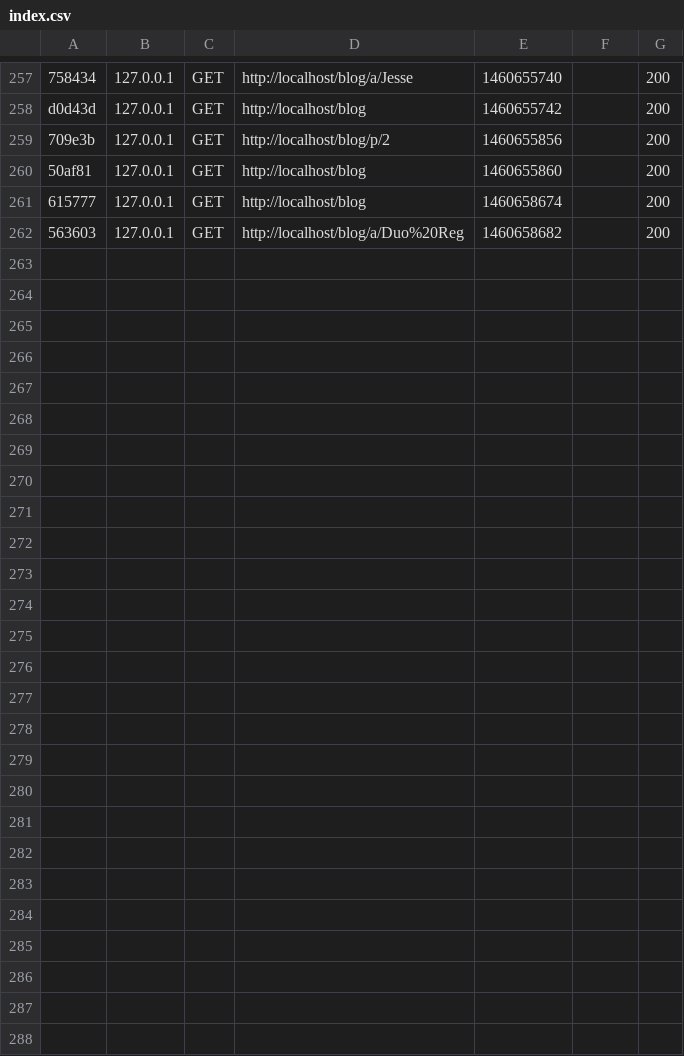
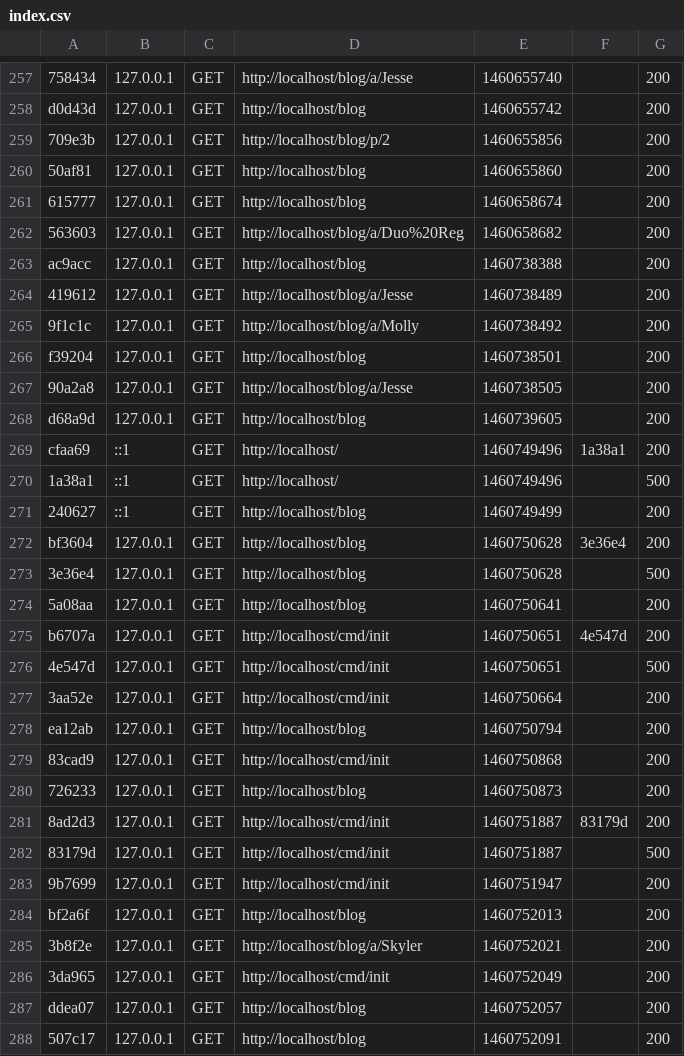
Before and after one commit to marianoheller/blog, a CSV file: var/cache/dev/profiler/index.csv, drawn as a sheet; only a part is shown, gaps mark what is left out; the diff names each change by its address in the sheet, - before the commit and + after, or states it on an @@ line.

Commit message:
Created private helper functions inside controller. Also created /cmd/init command for blog initialization.

```diff
--- a/var/cache/dev/profiler/index.csv
+++ b/var/cache/dev/profiler/index.csv
+row 263: ac9acc | 127.0.0.1 | GET | http://localhost/blog | 1460738388 |  | 200
+row 264: 419612 | 127.0.0.1 | GET | http://localhost/blog/a/Jesse | 1460738489 |  | 200
+row 265: 9f1c1c | 127.0.0.1 | GET | http://localhost/blog/a/Molly | 1460738492 |  | 200
+row 266: f39204 | 127.0.0.1 | GET | http://localhost/blog | 1460738501 |  | 200
+row 267: 90a2a8 | 127.0.0.1 | GET | http://localhost/blog/a/Jesse | 1460738505 |  | 200
+row 268: d68a9d | 127.0.0.1 | GET | http://localhost/blog | 1460739605 |  | 200
+row 269: cfaa69 | ::1 | GET | http://localhost/ | 1460749496 | 1a38a1 | 200
+row 270: 1a38a1 | ::1 | GET | http://localhost/ | 1460749496 |  | 500
+row 271: 240627 | ::1 | GET | http://localhost/blog | 1460749499 |  | 200
+row 272: bf3604 | 127.0.0.1 | GET | http://localhost/blog | 1460750628 | 3e36e4 | 200
+row 273: 3e36e4 | 127.0.0.1 | GET | http://localhost/blog | 1460750628 |  | 500
+row 274: 5a08aa | 127.0.0.1 | GET | http://localhost/blog | 1460750641 |  | 200
+row 275: b6707a | 127.0.0.1 | GET | http://localhost/cmd/init | 1460750651 | 4e547d | 200
+row 276: 4e547d | 127.0.0.1 | GET | http://localhost/cmd/init | 1460750651 |  | 500
+row 277: 3aa52e | 127.0.0.1 | GET | http://localhost/cmd/init | 1460750664 |  | 200
+row 278: ea12ab | 127.0.0.1 | GET | http://localhost/blog | 1460750794 |  | 200
+row 279: 83cad9 | 127.0.0.1 | GET | http://localhost/cmd/init | 1460750868 |  | 200
+row 280: 726233 | 127.0.0.1 | GET | http://localhost/blog | 1460750873 |  | 200
+row 281: 8ad2d3 | 127.0.0.1 | GET | http://localhost/cmd/init | 1460751887 | 83179d | 200
+row 282: 83179d | 127.0.0.1 | GET | http://localhost/cmd/init | 1460751887 |  | 500
+row 283: 9b7699 | 127.0.0.1 | GET | http://localhost/cmd/init | 1460751947 |  | 200
+row 284: bf2a6f | 127.0.0.1 | GET | http://localhost/blog | 1460752013 |  | 200
+row 285: 3b8f2e | 127.0.0.1 | GET | http://localhost/blog/a/Skyler | 1460752021 |  | 200
+row 286: 3da965 | 127.0.0.1 | GET | http://localhost/cmd/init | 1460752049 |  | 200
+row 287: ddea07 | 127.0.0.1 | GET | http://localhost/blog | 1460752057 |  | 200
+row 288: 507c17 | 127.0.0.1 | GET | http://localhost/blog | 1460752091 |  | 200
```
Also changed, not shown: 13 other files.
